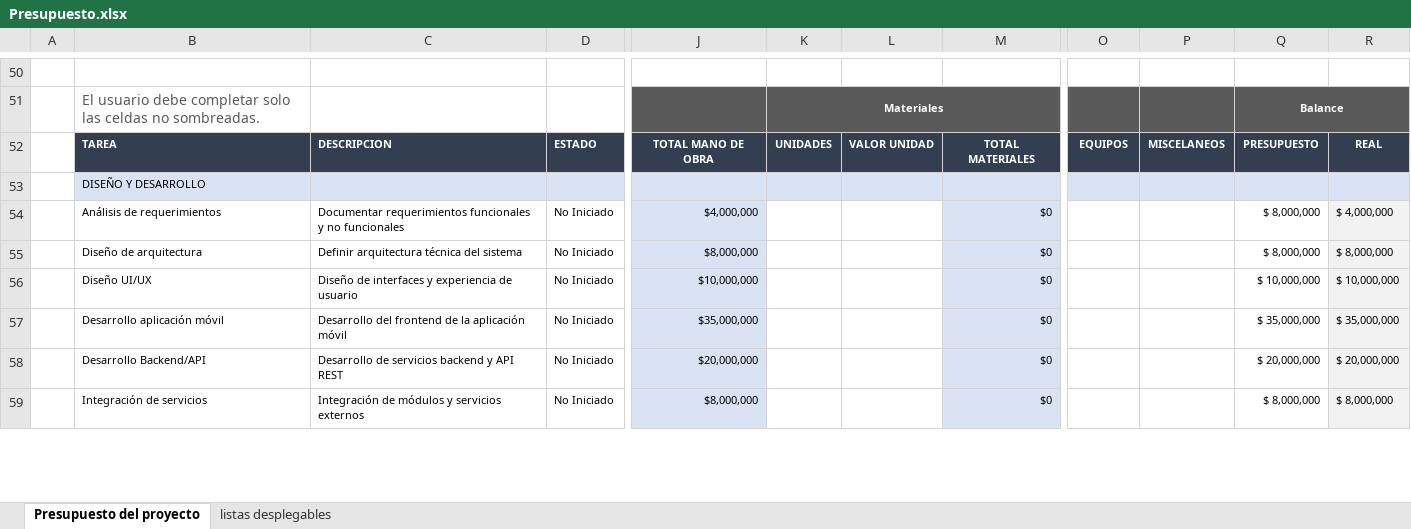
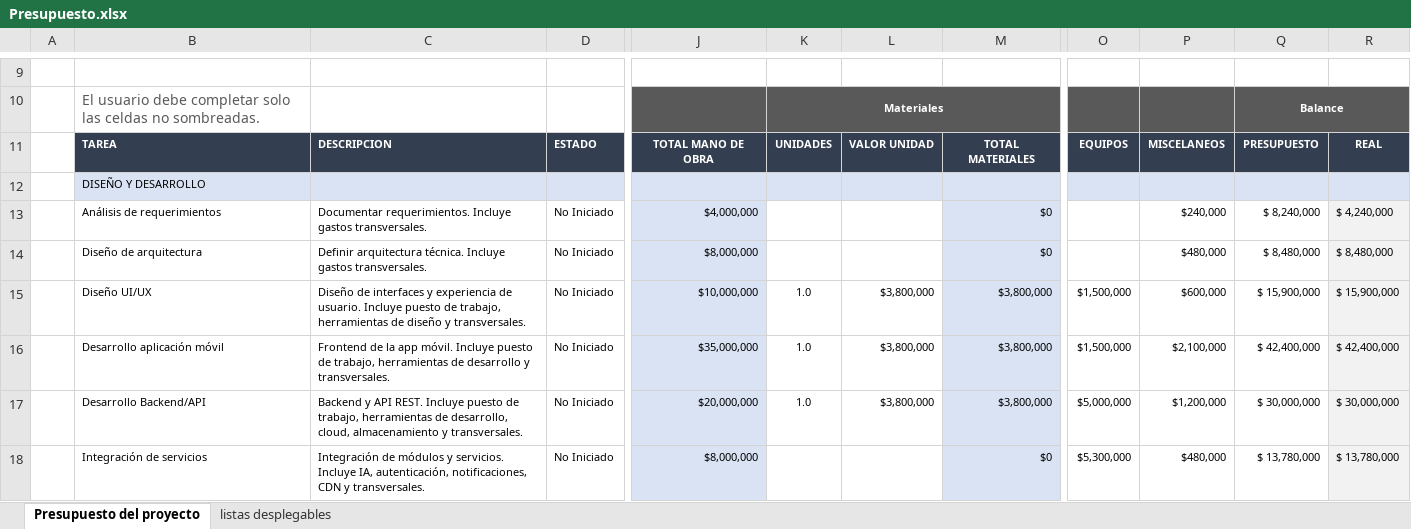
Before and after one commit to JohanRamirezJ/Parking, an Excel workbook: Presupuesto.xlsx, sheet Presupuesto del proyecto, drawn as a sheet; only a part is shown, gaps mark what is left out; values as stored, in another font and other column widths than the file's, no borders; conditional formats not drawn; addresses are those after the commit; the diff covers the shown part only; the diff names each change by its address in the sheet, - before the commit and + after, or states it on an @@ line.

Commit message:
Update Presupuesto.xlsx

```diff
--- a/Presupuesto.xlsx (sheet Presupuesto del proyecto)
+++ b/Presupuesto.xlsx (sheet Presupuesto del proyecto)
-C13: Documentar requerimientos funcionales y no funcionales
+C13: Documentar requerimientos. Incluye gastos transversales.
-P13: (empty)
+P13: $240,000
-Q13: $ 8,000,000
+Q13: $ 8,240,000
-R13: $ 4,000,000
+R13: $ 4,240,000
-C14: Definir arquitectura técnica del sistema
+C14: Definir arquitectura técnica. Incluye gastos transversales.
-P14: (empty)
+P14: $480,000
-Q14: $ 8,000,000
+Q14: $ 8,480,000
-R14: $ 8,000,000
+R14: $ 8,480,000
-C15: …experiencia de usuario
+C15: …experiencia de usuario. Incluye puesto de trabajo, herramientas de diseño y transversales.
-K15:K17: (empty)
+K15:K17: 1.0
-L15:L17: (empty)
+L15:L17: $3,800,000
-M15:M17: $0
+M15:M17: $3,800,000
-O15:O16: (empty)
+O15:O16: $1,500,000
-P15: (empty)
+P15: $600,000
-Q15: $ 10,000,000
+Q15: $ 15,900,000
-R15: $ 10,000,000
+R15: $ 15,900,000
-C16: Desarrollo del frontend de la aplicación móvil
+C16: Frontend de la app móvil. Incluye puesto de trabajo, herramientas de desarrollo y transversales.
-P16: (empty)
+P16: $2,100,000
-Q16: $ 35,000,000
+Q16: $ 42,400,000
-R16: $ 35,000,000
+R16: $ 42,400,000
-C17: Desarrollo de servicios backend y API REST
+C17: Backend y API REST. Incluye puesto de trabajo, herramientas de desarrollo, cloud, almacenamiento y transversales.
-O17: (empty)
+O17: $5,000,000
-P17: (empty)
+P17: $1,200,000
-Q17: $ 20,000,000
+Q17: $ 30,000,000
-R17: $ 20,000,000
+R17: $ 30,000,000
-C18: …módulos y servicios externos
+C18: …módulos y servicios. Incluye IA, autenticación, notificaciones, CDN y transversales.
-O18: (empty)
+O18: $5,300,000
-P18: (empty)
+P18: $480,000
-Q18: $ 8,000,000
+Q18: $ 13,780,000
-R18: $ 8,000,000
+R18: $ 13,780,000
```
Also changed, not shown: 32 added rows, 52 removed rows, 78 edited cells and cell formats elsewhere in this sheet, formulas that keep their value.
